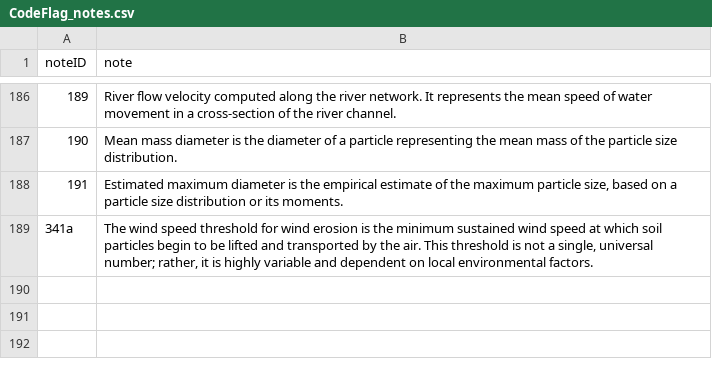
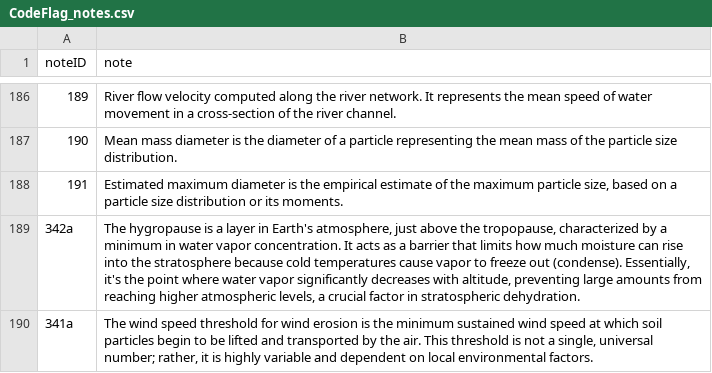
Before and after one commit to wmo-im/GRIB2, a CSV file: notes/CodeFlag_notes.csv, drawn as a sheet; only a part is shown, gaps mark what is left out; the diff names each change by its address in the sheet, - before the commit and + after, or states it on an @@ line.

Commit message:
#342 code table 4 5 hygropause (#355)
* adding entry hygropause in code table 4.5

* xml,txt files

* adding a note with the definition of hygropause

* xml,txt files

* Update notes/CodeFlag_notes.csv

Co-authored-by: Anna Milan <amilan@wmo.int>

* Update GRIB2_CodeFlag_4_5_CodeTable_en.csv

Co-authored-by: Anna Milan <amilan@wmo.int>

* Update GRIB2_CodeFlag_4_5_CodeTable_en.csv

Co-authored-by: Anna Milan <amilan@wmo.int>

* xml,txt files

---------

Co-authored-by: Enrico Fucile <efucile@wmo.int>
Co-authored-by: Anna Milan <amilan@wmo.int>

```diff
--- a/notes/CodeFlag_notes.csv
+++ b/notes/CodeFlag_notes.csv
+row 189: 342a | The hygropause is a layer in Earth's atmosphere, just above the tropopause, characterized by a minimum in water vapor concentration. It acts as a barrier that limits how much moisture can rise into the stratosphere because cold temperatures cause vapor to freeze out (condense). Essentially, it's the point where water vapor significantly decreases with altitude, preventing large amounts from reaching higher atmospheric levels, a crucial factor in stratospheric dehydration.
```
Also changed, not shown: 3 other files.
